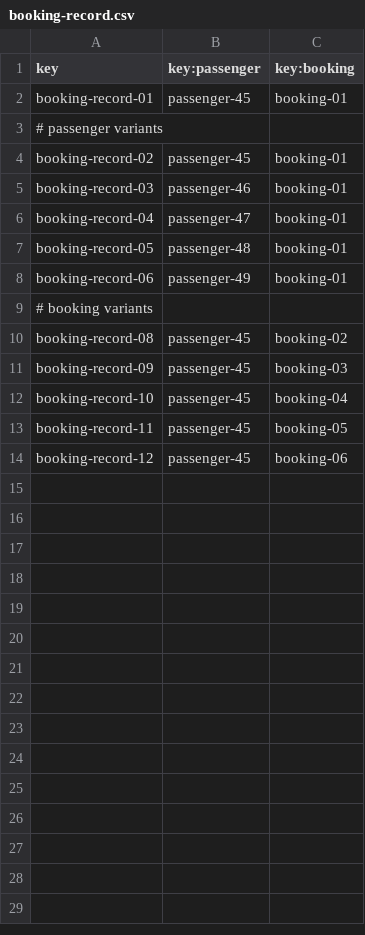
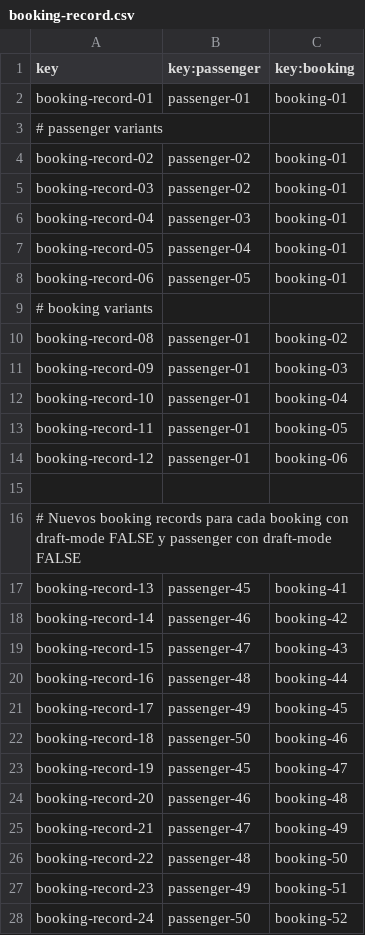
Before and after one commit to javiarellanoo/Acme-ANS, a CSV file: src/main/resources/WEB-INF/data/sample/booking-record.csv, drawn as a sheet.

Commit message:
refactor: Update booking records to ensure consistent flight references and passenger assignments

```diff
--- a/src/main/resources/WEB-INF/data/sample/booking-record.csv
+++ b/src/main/resources/WEB-INF/data/sample/booking-record.csv
@@ -1,14 +1,28 @@
 key,key:passenger,key:booking
-booking-record-01,passenger-45,booking-01
+booking-record-01,passenger-01,booking-01
 # passenger variants
-booking-record-02,passenger-45,booking-01
-booking-record-03,passenger-46,booking-01
-booking-record-04,passenger-47,booking-01
-booking-record-05,passenger-48,booking-01
-booking-record-06,passenger-49,booking-01
+booking-record-02,passenger-02,booking-01
+booking-record-03,passenger-02,booking-01
+booking-record-04,passenger-03,booking-01
+booking-record-05,passenger-04,booking-01
+booking-record-06,passenger-05,booking-01
 # booking variants
-booking-record-08,passenger-45,booking-02
-booking-record-09,passenger-45,booking-03
-booking-record-10,passenger-45,booking-04
-booking-record-11,passenger-45,booking-05
-booking-record-12,passenger-45,booking-06
+booking-record-08,passenger-01,booking-02
+booking-record-09,passenger-01,booking-03
+booking-record-10,passenger-01,booking-04
+booking-record-11,passenger-01,booking-05
+booking-record-12,passenger-01,booking-06
+
+# Nuevos booking records para cada booking con draft-mode FALSE y passenger con draft-mode FALSE
+booking-record-13,passenger-45,booking-41
+booking-record-14,passenger-46,booking-42
+booking-record-15,passenger-47,booking-43
+booking-record-16,passenger-48,booking-44
+booking-record-17,passenger-49,booking-45
+booking-record-18,passenger-50,booking-46
+booking-record-19,passenger-45,booking-47
+booking-record-20,passenger-46,booking-48
+booking-record-21,passenger-47,booking-49
+booking-record-22,passenger-48,booking-50
+booking-record-23,passenger-49,booking-51
+booking-record-24,passenger-50,booking-52
```
Also changed, not shown: src/main/resources/WEB-INF/data/sample/booking.csv.
